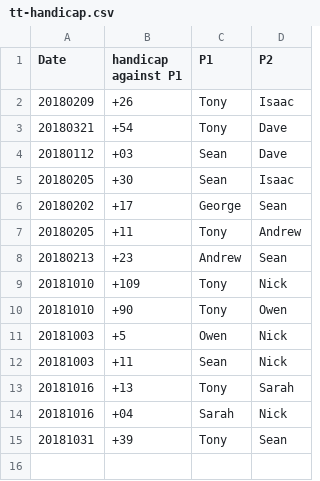
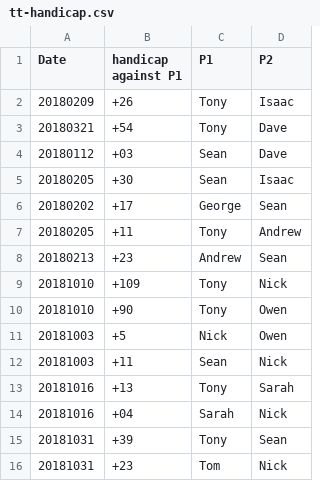
Before and after one commit to qfpl/tt, a CSV file: tt-handicap.csv, drawn as a sheet.

Commit message:
nvo

```diff
--- a/tt-handicap.csv
+++ b/tt-handicap.csv
@@ -10,3 +10,3 @@ Date, handicap against P1, P1, P2
 20181010, +90, Tony, Owen
-20181003, +5, Owen, Nick
+20181003, +5,  Nick, Owen
 20181003, +11, Sean, Nick
@@ -15 +15,2 @@ Date, handicap against P1, P1, P2
 20181031, +39, Tony, Sean
+20181031, +23, Tom, Nick
```
